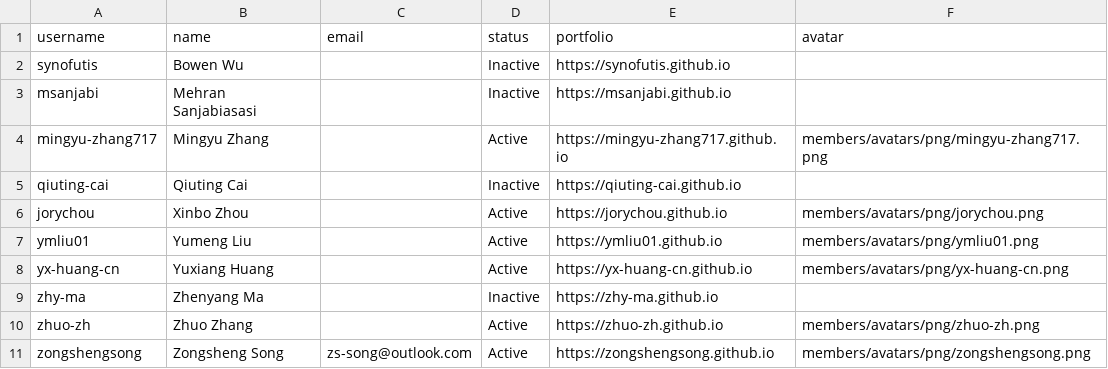
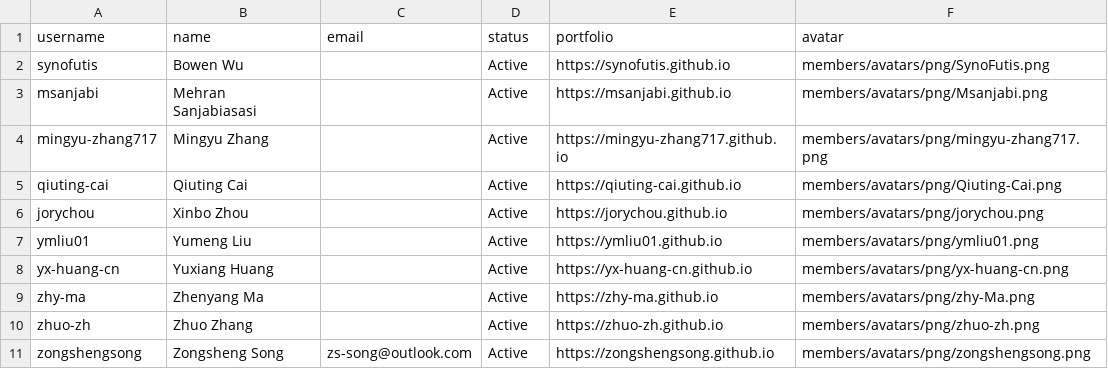
Before and after one commit to e3da/.github, a CSV file: profile/members/profiles.csv, drawn as a sheet.

```diff
--- a/profile/members/profiles.csv
+++ b/profile/members/profiles.csv
@@ -1,6 +1,6 @@
 username,name,email,status,portfolio,avatar
-"synofutis","Bowen Wu","","Inactive","https://synofutis.github.io",""
-"msanjabi","Mehran Sanjabiasasi","","Inactive","https://msanjabi.github.io",""
+"synofutis","Bowen Wu","","Active","https://synofutis.github.io","members/avatars/png/SynoFutis.png"
+"msanjabi","Mehran Sanjabiasasi","","Active","https://msanjabi.github.io","members/avatars/png/Msanjabi.png"
 "mingyu-zhang717","Mingyu Zhang","","Active","https://mingyu-zhang717.github.io","members/avatars/png/mingyu-zhang717.png"
-"qiuting-cai","Qiuting Cai","","Inactive","https://qiuting-cai.github.io",""
+"qiuting-cai","Qiuting Cai","","Active","https://qiuting-cai.github.io","members/avatars/png/Qiuting-Cai.png"
 "jorychou","Xinbo Zhou","","Active","https://jorychou.github.io","members/avatars/png/jorychou.png"
@@ -8,3 +8,3 @@ username,name,email,status,portfolio,avatar
 "yx-huang-cn","Yuxiang Huang","","Active","https://yx-huang-cn.github.io","members/avatars/png/yx-huang-cn.png"
-"zhy-ma","Zhenyang Ma","","Inactive","https://zhy-ma.github.io",""
+"zhy-ma","Zhenyang Ma","","Active","https://zhy-ma.github.io","members/avatars/png/zhy-Ma.png"
 "zhuo-zh","Zhuo Zhang","","Active","https://zhuo-zh.github.io","members/avatars/png/zhuo-zh.png"
```
Also changed, not shown: 15 other files.
